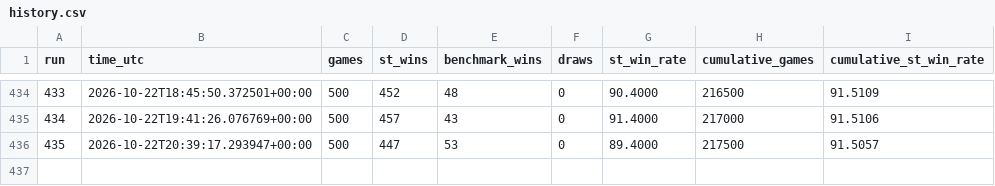
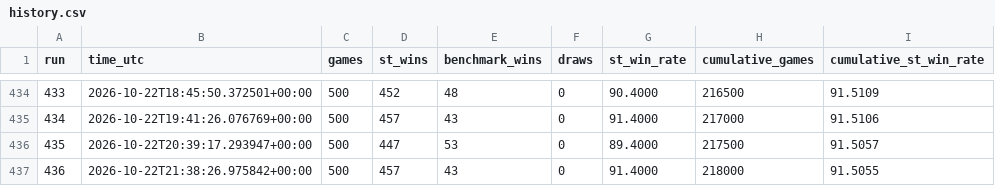
Before and after one commit to boubaca86/mtg-simulator, a CSV file: results/st_vs_benchmark_red_v2/history.csv, drawn as a sheet; only a part is shown, gaps mark what is left out.

```diff
--- a/results/st_vs_benchmark_red_v2/history.csv
+++ b/results/st_vs_benchmark_red_v2/history.csv
@@ -436 +436,2 @@ run,time_utc,games,st_wins,benchmark_wins,draws,st_win_rate,cumulative_games,cum
 435,2026-10-22T20:39:17.293947+00:00,500,447,53,0,89.4000,217500,91.5057
+436,2026-10-22T21:38:26.975842+00:00,500,457,43,0,91.4000,218000,91.5055
```
Also changed, not shown: 5 other files.
